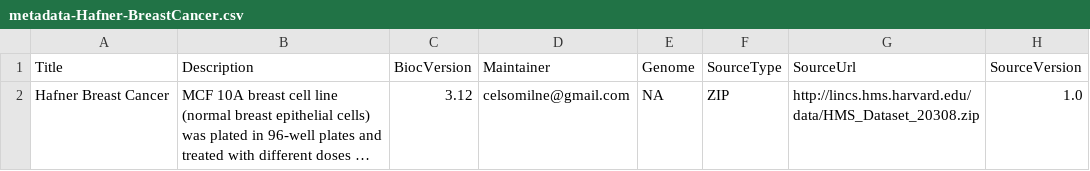
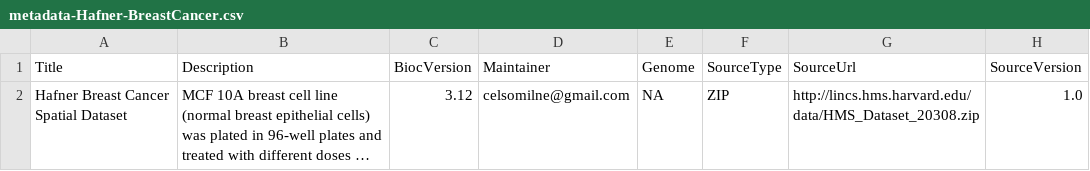
Before and after one commit to celsomilne/scCyto, a CSV file: inst/extdata/metadata-Hafner-BreastCancer.csv, drawn as a sheet; only a part is shown; long unchanged cells end in …; the diff names each change by its address in the sheet, - before the commit and + after, or states it on an @@ line.

```diff
--- a/inst/extdata/metadata-Hafner-BreastCancer.csv
+++ b/inst/extdata/metadata-Hafner-BreastCancer.csv
-A2 (Title): Hafner Breast Cancer
+A2 (Title): Hafner Breast Cancer Spatial Dataset
```
Also changed, not shown: inst/extdata/metadata-Damond-Diabetes.csv, inst/extdata/metadata-Lin-Melanoma.csv, 3 other files.
